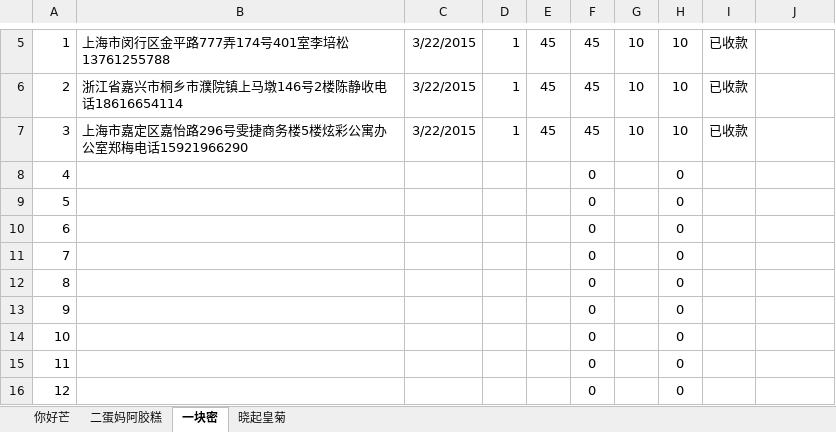
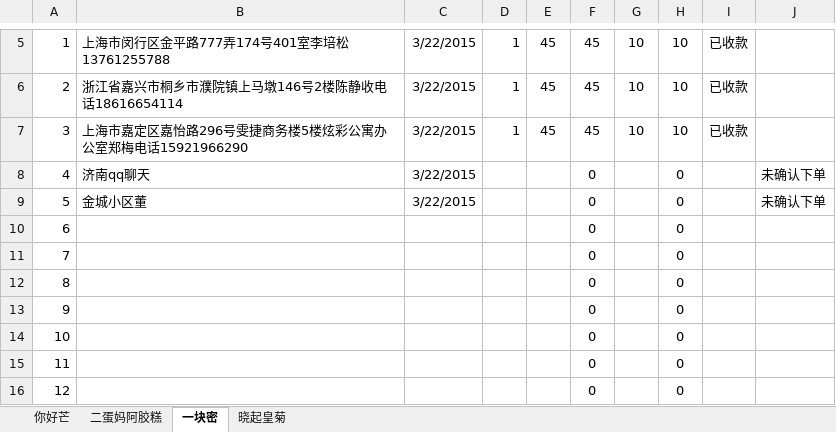
Before and after one commit to ettor/miyou, an Excel workbook: Documents/农鲜购订单.xlsx, sheet 一块密, drawn as a sheet; only a part is shown, gaps mark what is left out; values as stored, in another font and other column widths than the file's, no borders; the diff names each change by its address in the sheet, - before the commit and + after, or states it on an @@ line.

```diff
--- a/Documents/农鲜购订单.xlsx (sheet 一块密)
+++ b/Documents/农鲜购订单.xlsx (sheet 一块密)
-B8: (empty)
+B8: 济南qq聊天
-C8:C9: (empty)
+C8:C9: 3/22/2015
-J8:J9: (empty)
+J8:J9: 未确认下单
-B9: (empty)
+B9: 金城小区董
```
Also changed, not shown: sheet 你好芒.
